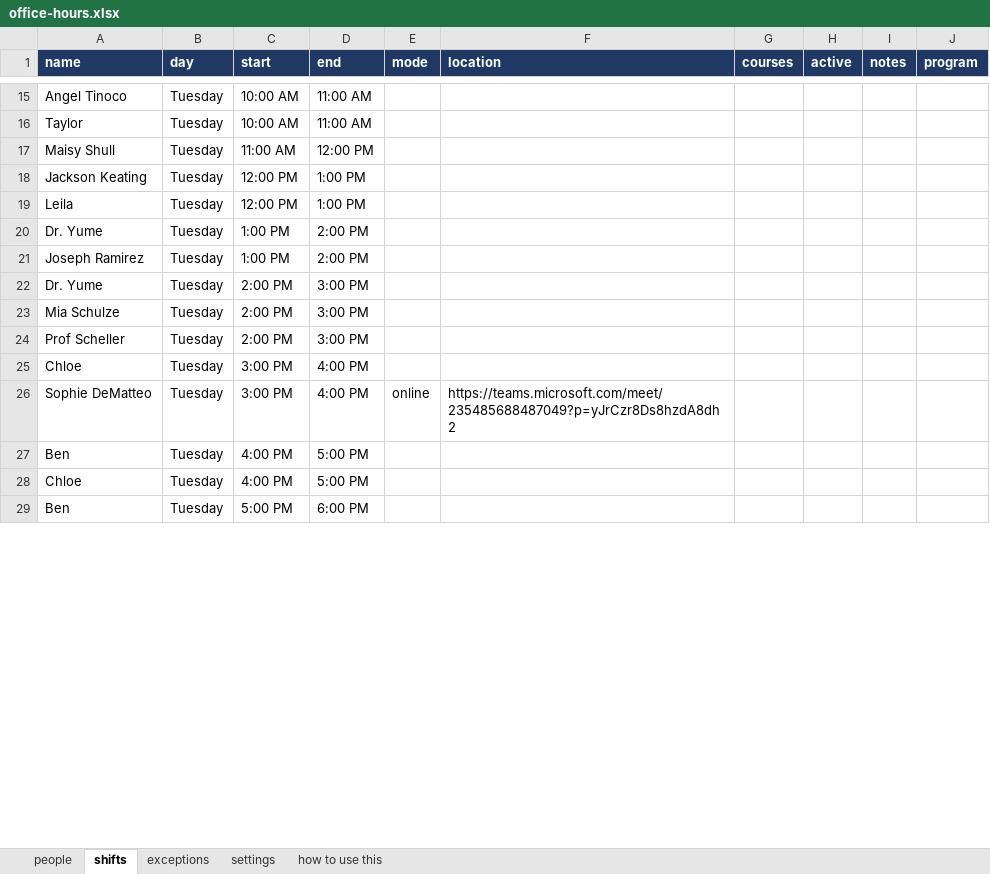
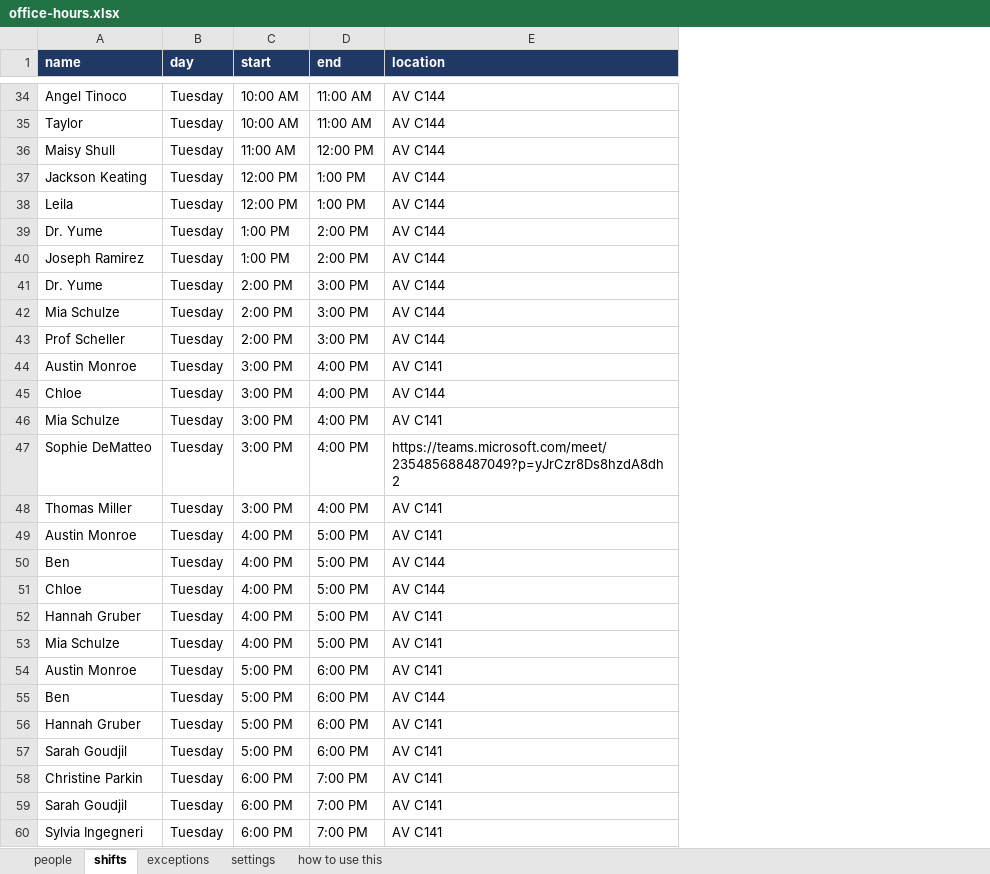
Before and after one commit to CSU-FYE/FYE-OfficeHours, an Excel workbook: data/office-hours.xlsx, sheet shifts, drawn as a sheet; only a part is shown, gaps mark what is left out; values as stored, in another font and other column widths than the file's, no borders; removed rows and columns are numbered as before the commit, all else as after; the diff covers the shown part only; the diff names each change by its address in the sheet, - before the commit and + after, or states it on an @@ line.

```diff
--- a/data/office-hours.xlsx (sheet shifts)
+++ b/data/office-hours.xlsx (sheet shifts)
-column E (mode), row 26: online
-column G (courses), empty
-column H (active), empty
-column I (notes), empty
-column J (program), empty
-E34:E43 (location): (empty)
+E34:E43 (location): AV C144
+row 44: Austin Monroe | Tuesday | 3:00 PM | 4:00 PM | AV C141
-E45 (location): (empty)
+E45 (location): AV C144
+row 46: Mia Schulze | Tuesday | 3:00 PM | 4:00 PM | AV C141
+row 48: Thomas Miller | Tuesday | 3:00 PM | 4:00 PM | AV C141
+row 49: Austin Monroe | Tuesday | 4:00 PM | 5:00 PM | AV C141
-E50:E51 (location): (empty)
+E50:E51 (location): AV C144
+row 52: Hannah Gruber | Tuesday | 4:00 PM | 5:00 PM | AV C141
+row 53: Mia Schulze | Tuesday | 4:00 PM | 5:00 PM | AV C141
+row 54: Austin Monroe | Tuesday | 5:00 PM | 6:00 PM | AV C141
-E55 (location): (empty)
+E55 (location): AV C144
+row 56: Hannah Gruber | Tuesday | 5:00 PM | 6:00 PM | AV C141
+row 57: Sarah Goudjil | Tuesday | 5:00 PM | 6:00 PM | AV C141
+row 58: Christine Parkin | Tuesday | 6:00 PM | 7:00 PM | AV C141
+row 59: Sarah Goudjil | Tuesday | 6:00 PM | 7:00 PM | AV C141
+row 60: Sylvia Ingegneri | Tuesday | 6:00 PM | 7:00 PM | AV C141
```
Also changed, not shown: 58 added rows, 70 removed rows and 53 edited cells elsewhere in this sheet, sheet how to use this, sheet people, sheet settings, sheet exceptions, 8 other files.
